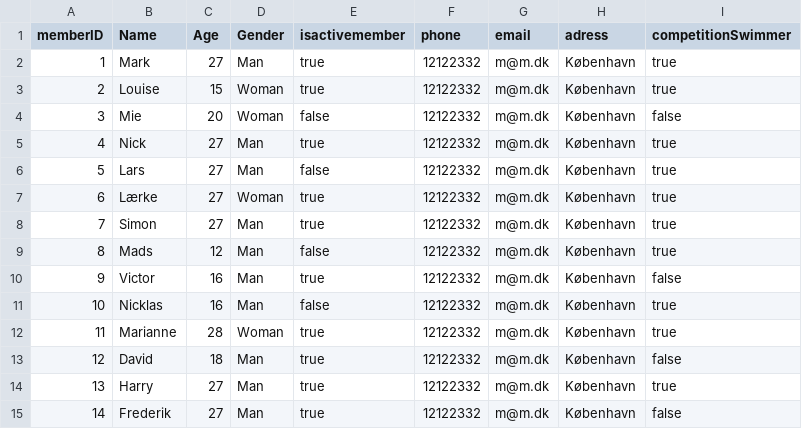
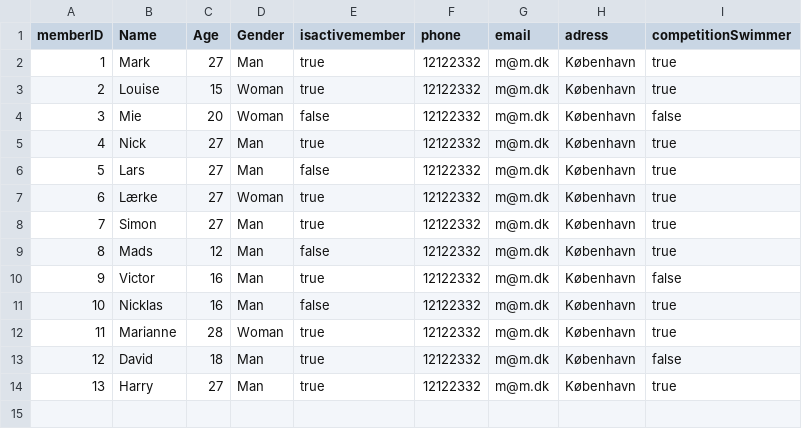
Before and after one commit to RandomHat/SystemDelfin, a CSV file: Swimclub_Save_Files/MemberLog.csv, drawn as a sheet.

```diff
--- a/Swimclub_Save_Files/MemberLog.csv
+++ b/Swimclub_Save_Files/MemberLog.csv
@@ -14,2 +14 @@ memberID;Name;Age;Gender;isactivemember;phone;email;adress;competitionSwimmer
 13;Harry;27;Man;true;12122332;m@m.dk;København;true
-14;Frederik;27;Man;true;12122332;m@m.dk;København;false
```
Also changed, not shown: 4 other files.
